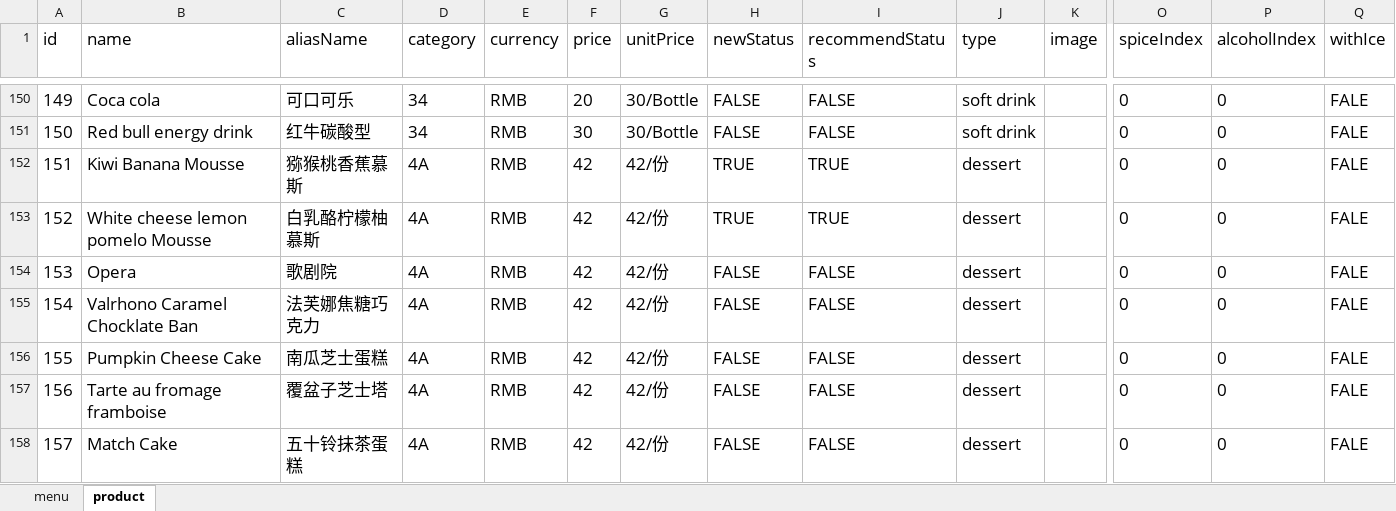
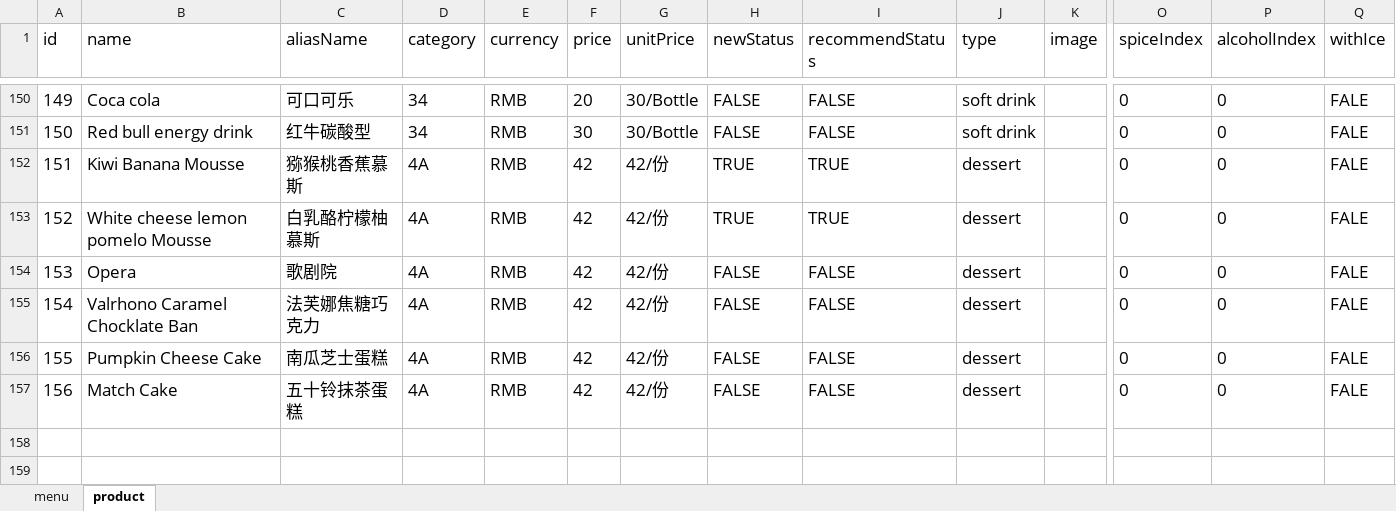
Before and after one commit to rootinn123/rootinn123.github.io, an Excel workbook: data/menu_lunch.xlsx, sheet product, drawn as a sheet; only a part is shown, gaps mark what is left out; values as stored, in another font and other column widths than the file's, no borders; removed rows and columns are numbered as before the commit, all else as after; rows hold the shown columns only; the diff names each change by its address in the sheet, - before the commit and + after, or states it on an @@ line.

```diff
--- a/data/menu_lunch.xlsx (sheet product)
+++ b/data/menu_lunch.xlsx (sheet product)
-row 157: 156 | Tarte au fromage framboise | 覆盆子芝士塔 | 4A | RMB | 42 | 42/份 | FALSE | FALSE | dessert |  | 0 | 0 | FALE
@@ column A (id) renumbered from row 157 down @@
```
Also changed, not shown: data/menu_afternoon_tea.xlsx, data/menu_bar_time.xlsx, 5 other files.
